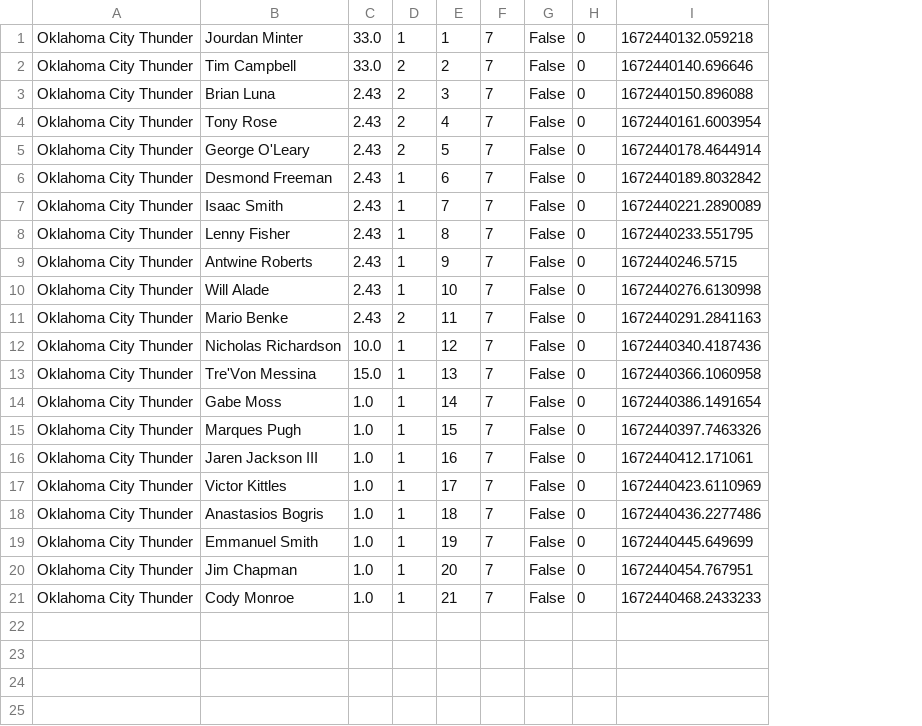
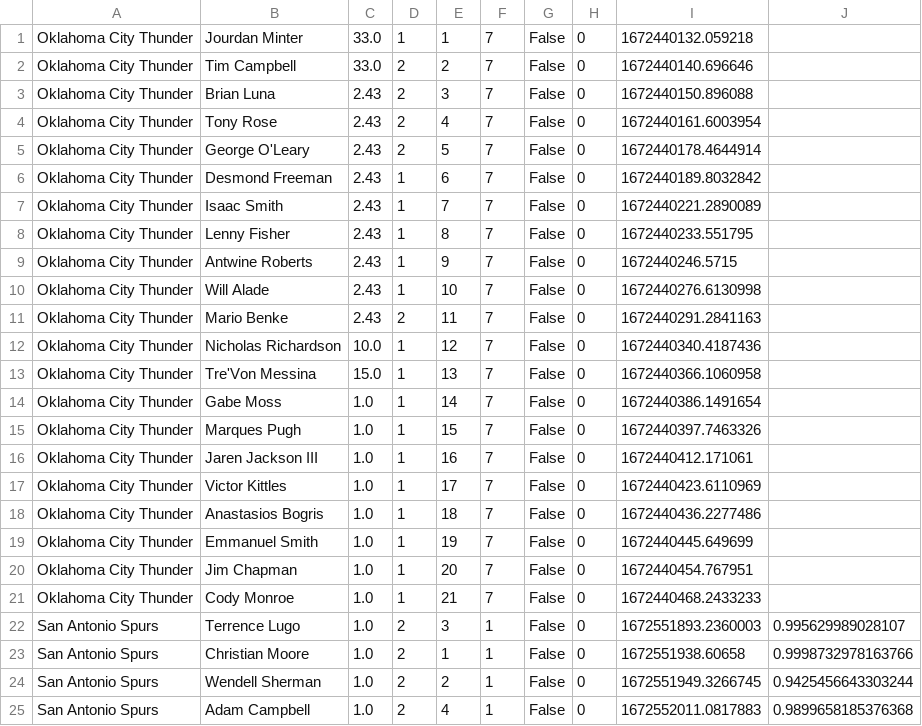
Before and after one commit to ClevelandFan295/botFiles6, a CSV file: 898089954968735765-offers.csv, drawn as a sheet; the diff names each change by its address in the sheet, - before the commit and + after, or states it on an @@ line.

```diff
--- a/898089954968735765-offers.csv
+++ b/898089954968735765-offers.csv
+column J, empty
+row 22: San Antonio Spurs | Terrence Lugo | 1.0 | 2 | 3 | 1 | False | 0 | 1672551893.2360003 | 0.995629989028107
+row 23: San Antonio Spurs | Christian Moore | 1.0 | 2 | 1 | 1 | False | 0 | 1672551938.60658 | 0.9998732978163766
+row 24: San Antonio Spurs | Wendell Sherman | 1.0 | 2 | 2 | 1 | False | 0 | 1672551949.3266745 | 0.9425456643303244
+row 25: San Antonio Spurs | Adam Campbell | 1.0 | 2 | 4 | 1 | False | 0 | 1672552011.0817883 | 0.9899658185376368
```
Also changed, not shown: 1045689911853981736-offers.csv, 765310982046089267-offers.csv, 5 other files.
